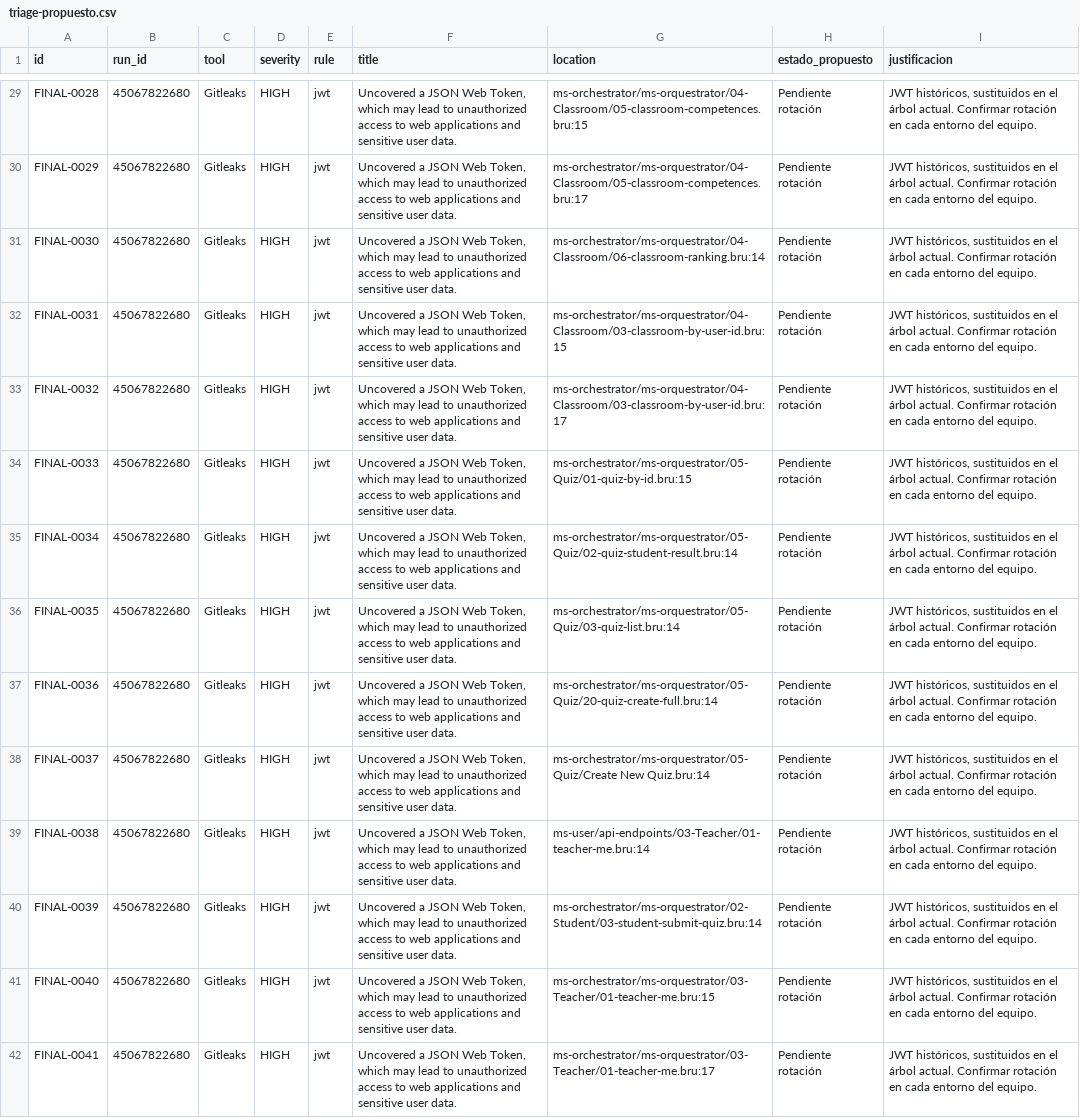
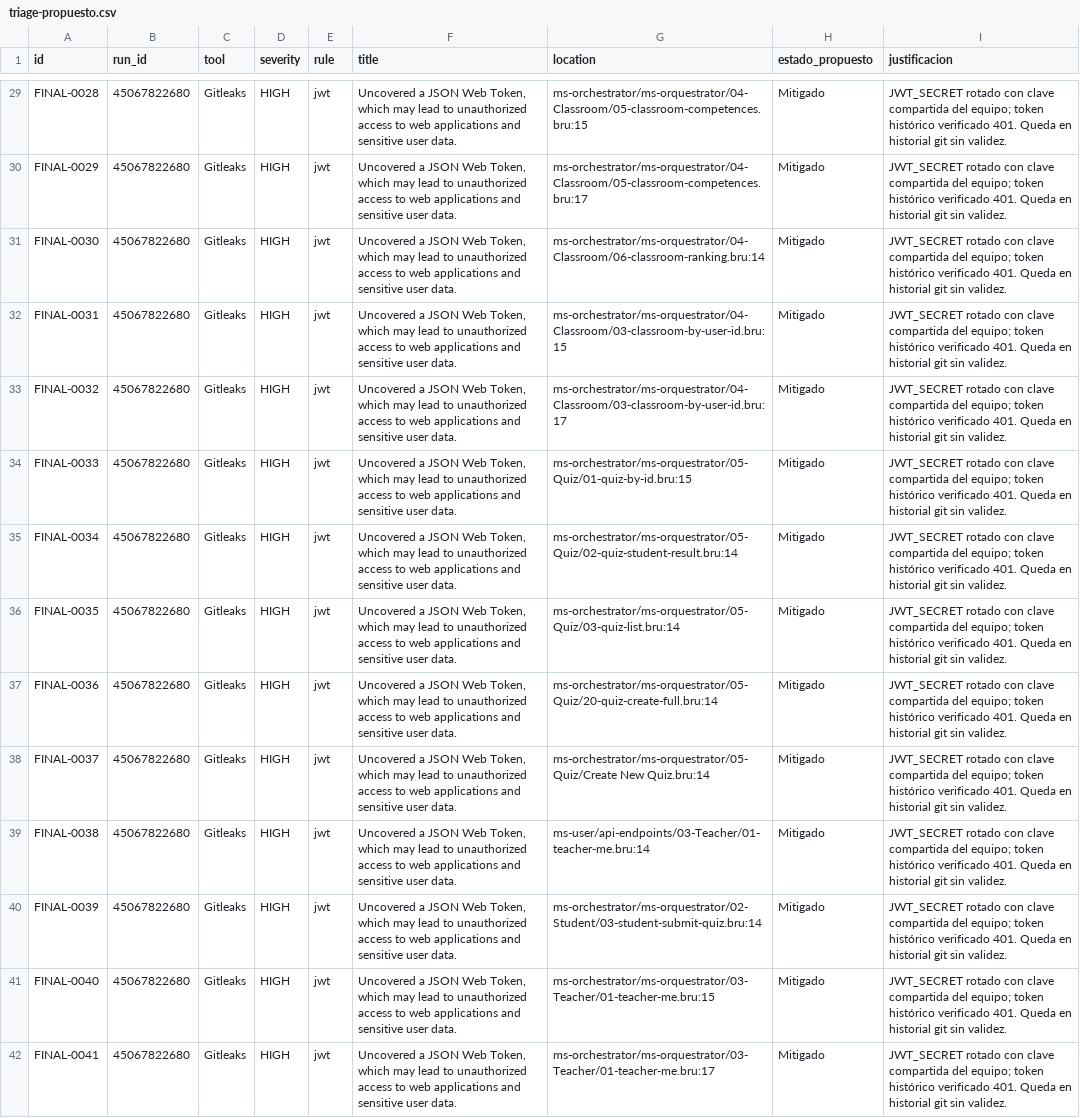
Before and after one commit to JeanPiero369/08C_DevOps_07S03_Proyecto, a CSV file: docs/devsecops/cierre/triage-propuesto.csv, drawn as a sheet; only a part is shown, gaps mark what is left out; the diff covers the shown part only; the diff names each change by its address in the sheet, - before the commit and + after, or states it on an @@ line.

```diff
--- a/docs/devsecops/cierre/triage-propuesto.csv
+++ b/docs/devsecops/cierre/triage-propuesto.csv
-H29:H42 (estado_propuesto): Pendiente rotación
+H29:H42 (estado_propuesto): Mitigado
-I29:I42 (justificacion): JWT históricos, sustituidos en el árbol actual. Confirmar rotación en cada entorno del equipo.
+I29:I42 (justificacion): JWT_SECRET rotado con clave compartida del equipo; token histórico verificado 401. Queda en historial git sin validez.
```
Also changed, not shown: 88 edited cells elsewhere in this file, docs/devsecops/cierre/decisiones-equipo.csv, 1 other file.
